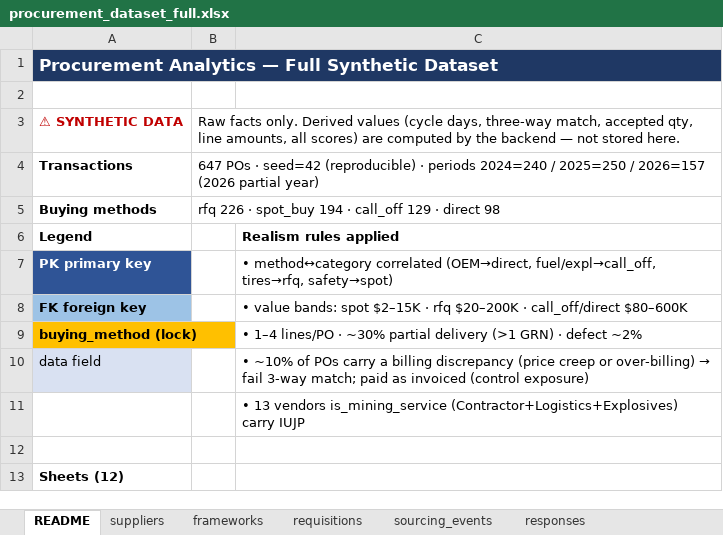
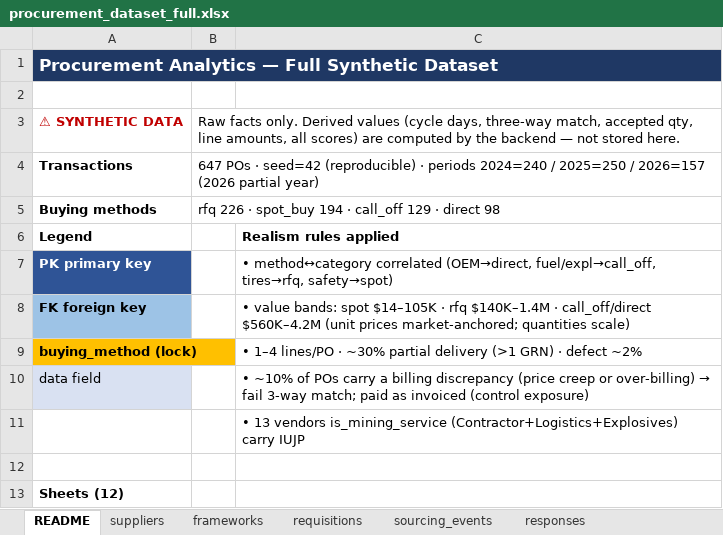
Before and after one commit to sunfish-on-sunscreen/procurement2, an Excel workbook: data/raw/procurement_dataset_full.xlsx, sheet README, drawn as a sheet; only a part is shown; values as stored, in another font and other column widths than the file's, no borders; the diff names each change by its address in the sheet, - before the commit and + after, or states it on an @@ line.

```diff
--- a/data/raw/procurement_dataset_full.xlsx (sheet README)
+++ b/data/raw/procurement_dataset_full.xlsx (sheet README)
-C8: …bands: spot $2–15K · rfq $20–200K · call_off/direct $80–600K
+C8: …bands: spot $14–105K · rfq $140K–1.4M · call_off/direct $560K–4.2M (unit prices market-anchored; quantities scale)
```
Also changed, not shown: sheet grn_lines, sheet invoice_lines, sheet goods_receipts, sheet invoices, sheet po_lines, sheet payments, 4 more sheets.
